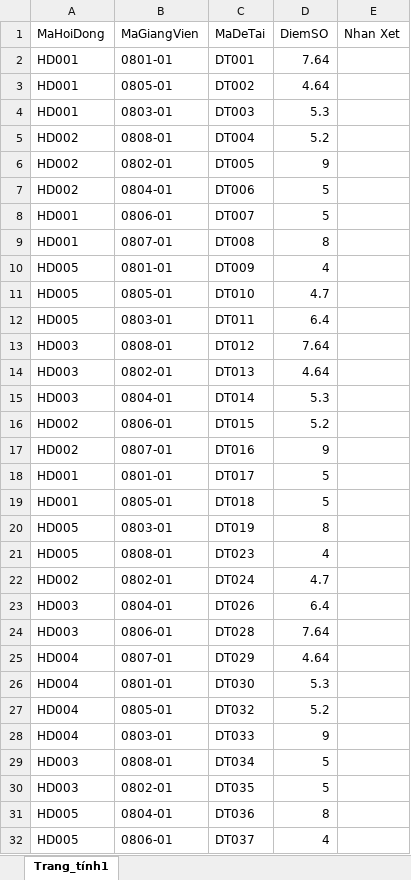
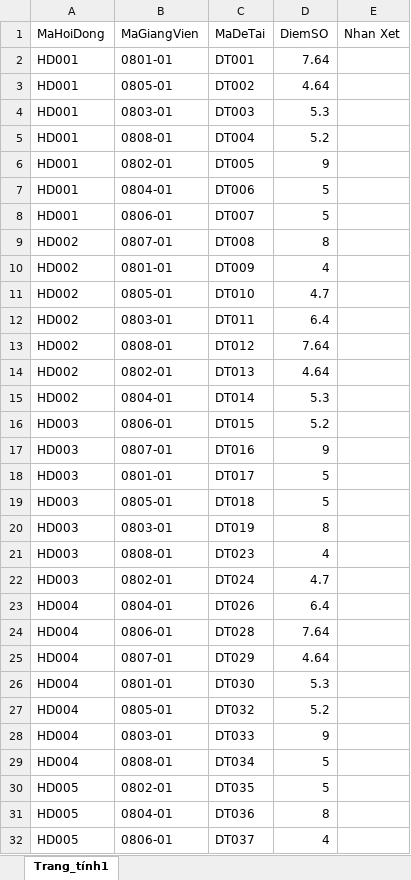
Before and after one commit to VietHoang150298/QuanLyDoAnVer1, an Excel workbook: Content/ExcelFiles/Kết quả.xlsx, sheet Trang_tính1, drawn as a sheet; only a part is shown; values as stored, in another font and other column widths than the file's, no borders; the diff covers the shown part only; the diff names each change by its address in the sheet, - before the commit and + after, or states it on an @@ line.

```diff
--- a/Content/ExcelFiles/Kết quả.xlsx (sheet Trang_tính1)
+++ b/Content/ExcelFiles/Kết quả.xlsx (sheet Trang_tính1)
-A5:A7 (MaHoiDong): HD002
+A5:A7 (MaHoiDong): HD001
-A9 (MaHoiDong): HD001
+A9 (MaHoiDong): HD002
-A10:A12 (MaHoiDong): HD005
+A10:A12 (MaHoiDong): HD002
-A13:A15 (MaHoiDong): HD003
+A13:A15 (MaHoiDong): HD002
-A16:A17 (MaHoiDong): HD002
+A16:A17 (MaHoiDong): HD003
-A18:A19 (MaHoiDong): HD001
+A18:A19 (MaHoiDong): HD003
-A20:A21 (MaHoiDong): HD005
+A20:A21 (MaHoiDong): HD003
-A22 (MaHoiDong): HD002
+A22 (MaHoiDong): HD003
-A23:A24 (MaHoiDong): HD003
+A23:A24 (MaHoiDong): HD004
-A29 (MaHoiDong): HD003
+A29 (MaHoiDong): HD004
-A30 (MaHoiDong): HD003
+A30 (MaHoiDong): HD005
```
Also changed, not shown: 4 edited cells elsewhere in this sheet, Content/ExcelFiles/Sinh Viên.xlsx, Content/ExcelFiles/Đề Tài.xlsx, 21 other files.
